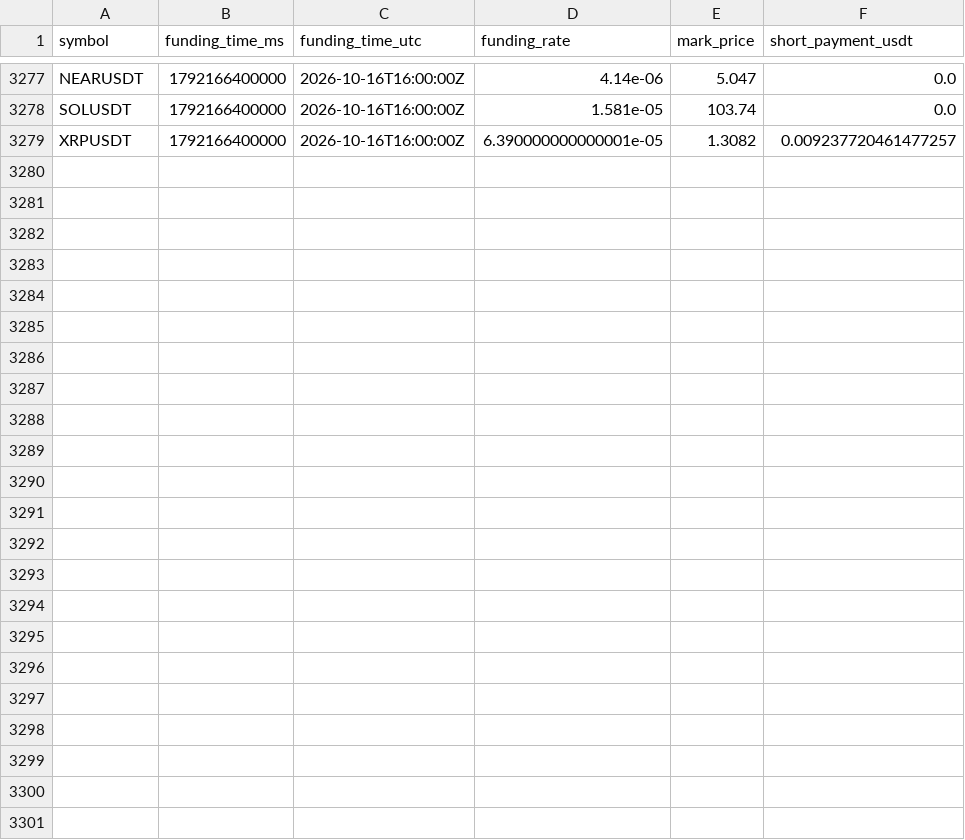
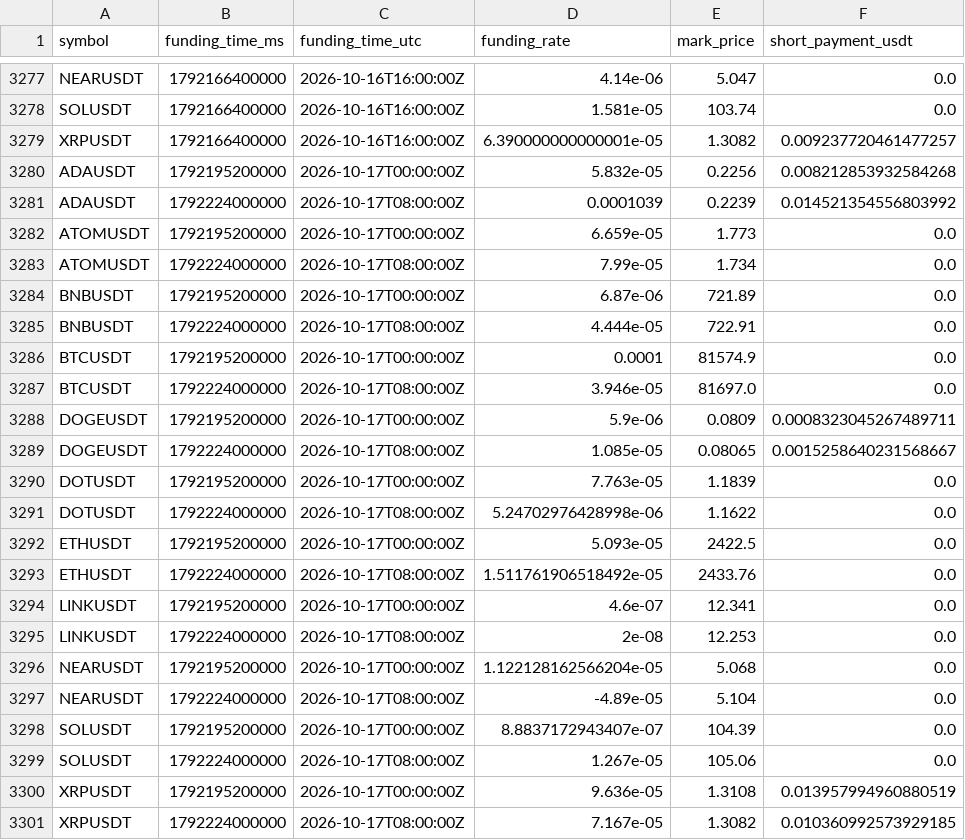
Before and after one commit to sirbob1998-eng/bitunix-paper-test, a CSV file: paper_test/funding.csv, drawn as a sheet; only a part is shown, gaps mark what is left out; the diff names each change by its address in the sheet, - before the commit and + after, or states it on an @@ line.

```diff
--- a/paper_test/funding.csv
+++ b/paper_test/funding.csv
+row 3280: ADAUSDT | 1792195200000 | 2026-10-17T00:00:00Z | 5.832e-05 | 0.2256 | 0.008212853932584268
+row 3281: ADAUSDT | 1792224000000 | 2026-10-17T08:00:00Z | 0.0001039 | 0.2239 | 0.014521354556803992
+row 3282: ATOMUSDT | 1792195200000 | 2026-10-17T00:00:00Z | 6.659e-05 | 1.773 | 0.0
+row 3283: ATOMUSDT | 1792224000000 | 2026-10-17T08:00:00Z | 7.99e-05 | 1.734 | 0.0
+row 3284: BNBUSDT | 1792195200000 | 2026-10-17T00:00:00Z | 6.87e-06 | 721.89 | 0.0
+row 3285: BNBUSDT | 1792224000000 | 2026-10-17T08:00:00Z | 4.444e-05 | 722.91 | 0.0
+row 3286: BTCUSDT | 1792195200000 | 2026-10-17T00:00:00Z | 0.0001 | 81574.9 | 0.0
+row 3287: BTCUSDT | 1792224000000 | 2026-10-17T08:00:00Z | 3.946e-05 | 81697.0 | 0.0
+row 3288: DOGEUSDT | 1792195200000 | 2026-10-17T00:00:00Z | 5.9e-06 | 0.0809 | 0.0008323045267489711
+row 3289: DOGEUSDT | 1792224000000 | 2026-10-17T08:00:00Z | 1.085e-05 | 0.08065 | 0.0015258640231568667
+row 3290: DOTUSDT | 1792195200000 | 2026-10-17T00:00:00Z | 7.763e-05 | 1.1839 | 0.0
+row 3291: DOTUSDT | 1792224000000 | 2026-10-17T08:00:00Z | 5.24702976428998e-06 | 1.1622 | 0.0
+row 3292: ETHUSDT | 1792195200000 | 2026-10-17T00:00:00Z | 5.093e-05 | 2422.5 | 0.0
+row 3293: ETHUSDT | 1792224000000 | 2026-10-17T08:00:00Z | 1.511761906518492e-05 | 2433.76 | 0.0
+row 3294: LINKUSDT | 1792195200000 | 2026-10-17T00:00:00Z | 4.6e-07 | 12.341 | 0.0
+row 3295: LINKUSDT | 1792224000000 | 2026-10-17T08:00:00Z | 2e-08 | 12.253 | 0.0
+row 3296: NEARUSDT | 1792195200000 | 2026-10-17T00:00:00Z | 1.122128162566204e-05 | 5.068 | 0.0
+row 3297: NEARUSDT | 1792224000000 | 2026-10-17T08:00:00Z | -4.89e-05 | 5.104 | 0.0
+row 3298: SOLUSDT | 1792195200000 | 2026-10-17T00:00:00Z | 8.8837172943407e-07 | 104.39 | 0.0
+row 3299: SOLUSDT | 1792224000000 | 2026-10-17T08:00:00Z | 1.267e-05 | 105.06 | 0.0
+row 3300: XRPUSDT | 1792195200000 | 2026-10-17T00:00:00Z | 9.636e-05 | 1.3108 | 0.013957994960880519
+row 3301: XRPUSDT | 1792224000000 | 2026-10-17T08:00:00Z | 7.167e-05 | 1.3082 | 0.010360992573929185
```
Also changed, not shown: paper_test/market_snapshots.csv, paper_test/snapshots.csv, 1 other file.
